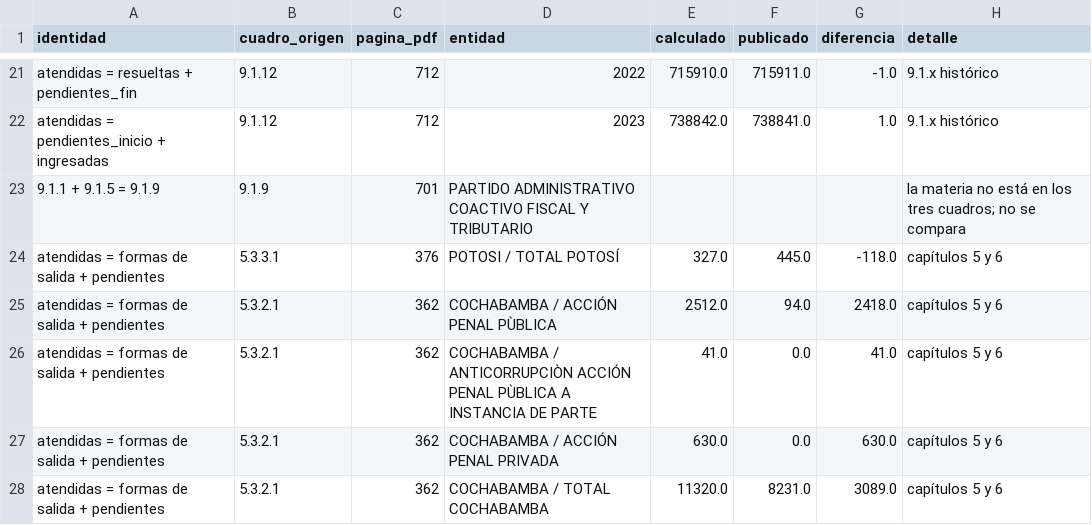
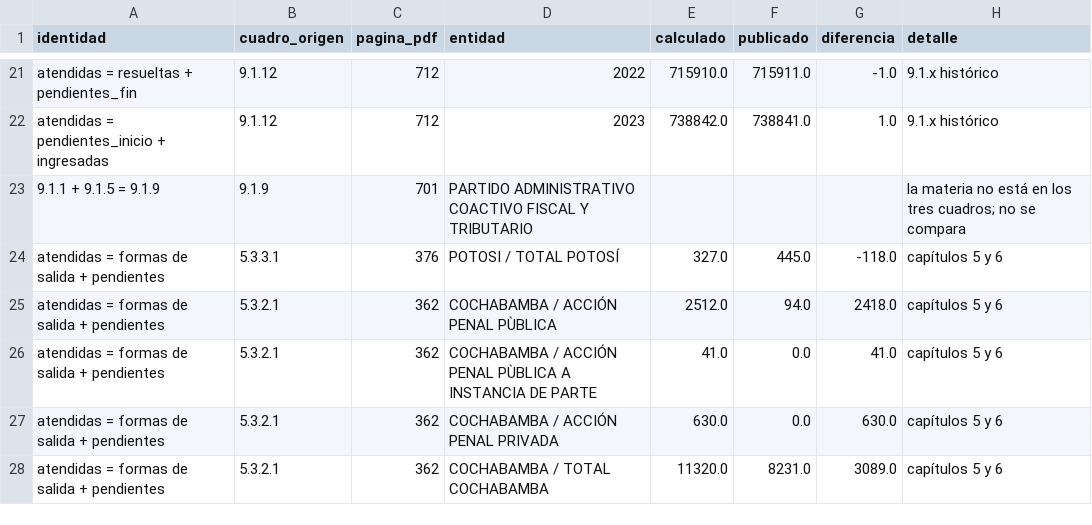
Before and after one commit to krilinxito/congestion-judicial-bolivia, a CSV file: data/processed/auditoria/discrepancias.csv, drawn as a sheet; only a part is shown, gaps mark what is left out.

```diff
--- a/data/processed/auditoria/discrepancias.csv
+++ b/data/processed/auditoria/discrepancias.csv
@@ -25,3 +25,3 @@ atendidas = formas de salida + pendientes,5.3.3.1,376,POTOSI / TOTAL POTOSÍ,327
 atendidas = formas de salida + pendientes,5.3.2.1,362,COCHABAMBA / ACCIÓN PENAL PÙBLICA,2512.0,94.0,2418.0,capítulos 5 y 6
-atendidas = formas de salida + pendientes,5.3.2.1,362,COCHABAMBA / ANTICORRUPCIÒN ACCIÓN PENAL PÙBLICA A INSTANCIA DE PARTE,41.0,0.0,41.0,capítulos 5 y 6
+atendidas = formas de salida + pendientes,5.3.2.1,362,COCHABAMBA / ACCIÓN PENAL PÙBLICA A INSTANCIA DE PARTE,41.0,0.0,41.0,capítulos 5 y 6
 atendidas = formas de salida + pendientes,5.3.2.1,362,COCHABAMBA / ACCIÓN PENAL PRIVADA,630.0,0.0,630.0,capítulos 5 y 6
```
Also changed, not shown: data/processed/diccionario_de_datos.csv, 25 other files.
